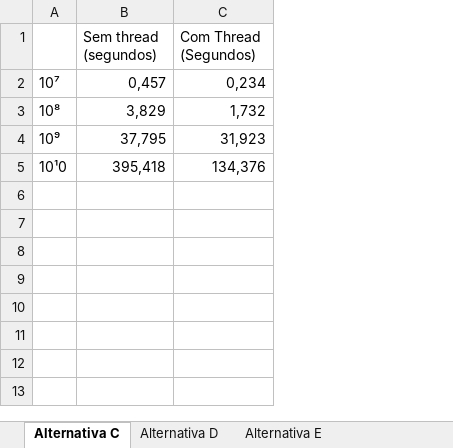
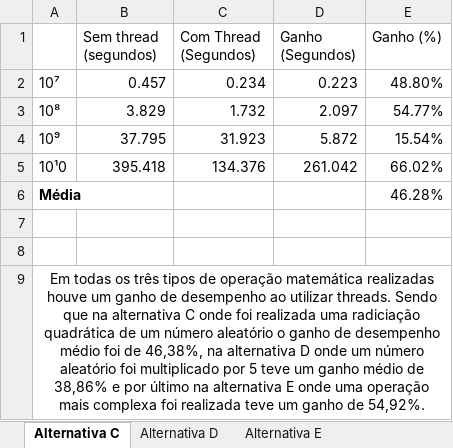
Before and after one commit to Eduardofig/Skooter-2021, an Excel workbook: exercicio-9/exercicio-4/exercicio04-graficos.xlsx, sheet Alternativa C, drawn as a sheet; values as stored, in another font and other column widths than the file's, no borders; charts and pictures not drawn; the diff names each change by its address in the sheet, - before the commit and + after, or states it on an @@ line.

```diff
--- a/exercicio-9/exercicio-4/exercicio04-graficos.xlsx (sheet Alternativa C)
+++ b/exercicio-9/exercicio-4/exercicio04-graficos.xlsx (sheet Alternativa C)
+column D (Ganho (Segundos)), rows 2-5: 0.223 | 2.097 | 5.872 | 261.042
+column E (Ganho (%)), rows 2-5: 48.80% | 54.77% | 15.54% | 66.02%
-B2 (Sem thread (segundos)): 0,457
+B2 (Sem thread (segundos)): 0.457
-C2 (Com Thread (Segundos)): 0,234
+C2 (Com Thread (Segundos)): 0.234
-B3 (Sem thread (segundos)): 3,829
+B3 (Sem thread (segundos)): 3.829
-C3 (Com Thread (Segundos)): 1,732
+C3 (Com Thread (Segundos)): 1.732
-B4 (Sem thread (segundos)): 37,795
+B4 (Sem thread (segundos)): 37.795
-C4 (Com Thread (Segundos)): 31,923
+C4 (Com Thread (Segundos)): 31.923
-B5 (Sem thread (segundos)): 395,418
+B5 (Sem thread (segundos)): 395.418
-C5 (Com Thread (Segundos)): 134,376
+C5 (Com Thread (Segundos)): 134.376
+row 6: Média |  |  |  | 46.28%
+row 7: (empty)
+row 8: (empty)
+row 9: Em todas os três tipos de operação matemática realizadas houve um ganho de desempenho ao utilizar threads. Sendo que na alternativa C onde foi realizada uma radiciação quadrática de um número aleatório o ganho de desempenho médio foi de 46,38%, na alternativa D onde um número aleatório foi multiplicado por 5 teve um ganho médio de 38,86% e por último na alternativa E onde uma operação mais complexa foi realizada teve um ganho de 54,92%.
```
Also changed, not shown: sheet Alternativa D, sheet Alternativa E, charts or pictures, 13 other files.
